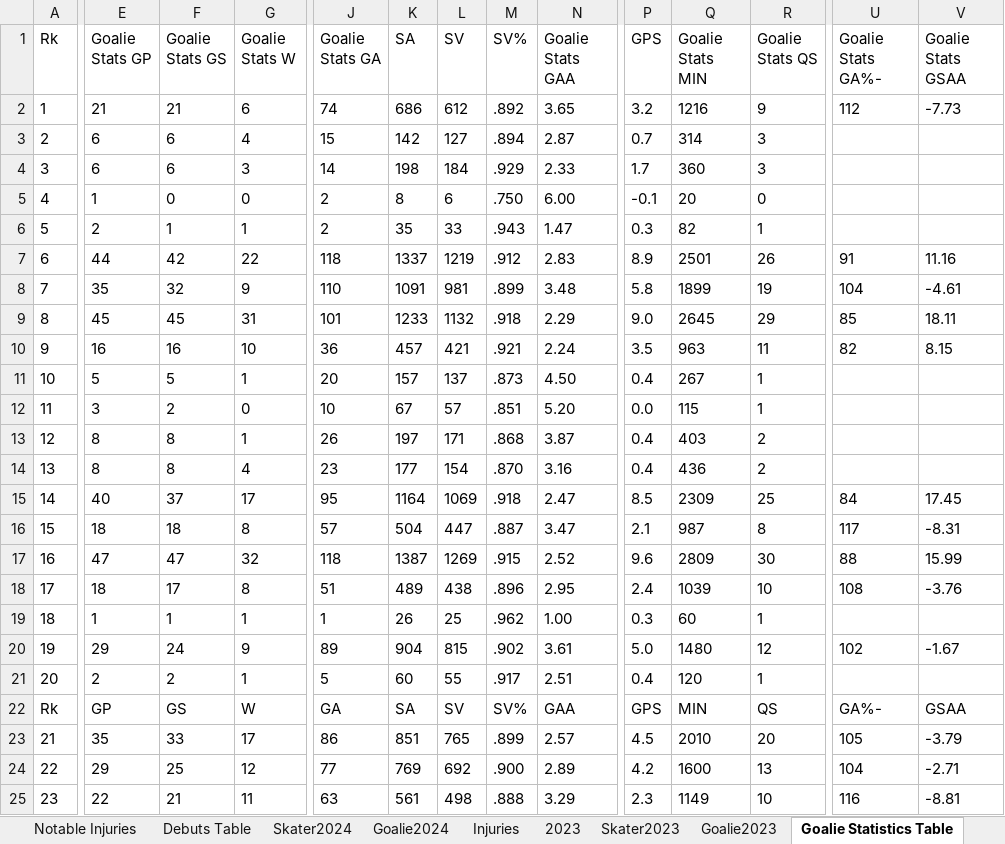
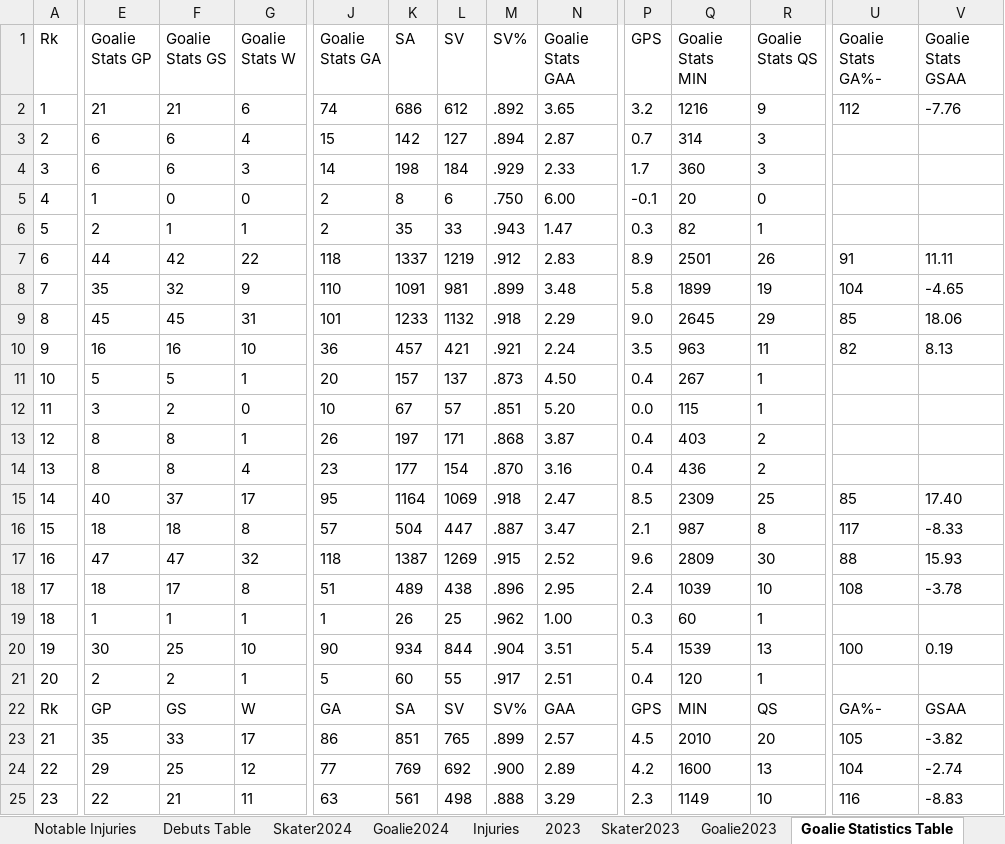
Before and after one commit to TeslaTruther/Hockey-Model, an Excel workbook: nhlgar.xlsx, sheet Goalie Statistics Table, drawn as a sheet; only a part is shown, gaps mark what is left out; values as stored, in another font and other column widths than the file's, no borders; table styles not drawn; the diff covers the shown part only; the diff names each change by its address in the sheet, - before the commit and + after, or states it on an @@ line.

```diff
--- a/nhlgar.xlsx (sheet Goalie Statistics Table)
+++ b/nhlgar.xlsx (sheet Goalie Statistics Table)
-V2 (Goalie Stats GSAA): -7.73
+V2 (Goalie Stats GSAA): -7.76
-V7 (Goalie Stats GSAA): 11.16
+V7 (Goalie Stats GSAA): 11.11
-V8 (Goalie Stats GSAA): -4.61
+V8 (Goalie Stats GSAA): -4.65
-V9 (Goalie Stats GSAA): 18.11
+V9 (Goalie Stats GSAA): 18.06
-V10 (Goalie Stats GSAA): 8.15
+V10 (Goalie Stats GSAA): 8.13
-U15 (Goalie Stats GA%-): 84
+U15 (Goalie Stats GA%-): 85
-V15 (Goalie Stats GSAA): 17.45
+V15 (Goalie Stats GSAA): 17.40
-V16 (Goalie Stats GSAA): -8.31
+V16 (Goalie Stats GSAA): -8.33
-V17 (Goalie Stats GSAA): 15.99
+V17 (Goalie Stats GSAA): 15.93
-V18 (Goalie Stats GSAA): -3.76
+V18 (Goalie Stats GSAA): -3.78
-E20 (Goalie Stats GP): 29
+E20 (Goalie Stats GP): 30
-F20 (Goalie Stats GS): 24
+F20 (Goalie Stats GS): 25
-G20 (Goalie Stats W): 9
+G20 (Goalie Stats W): 10
-J20 (Goalie Stats GA): 89
+J20 (Goalie Stats GA): 90
-K20 (SA): 904
+K20 (SA): 934
-L20 (SV): 815
+L20 (SV): 844
-M20 (SV%): .902
+M20 (SV%): .904
-N20 (Goalie Stats GAA): 3.61
+N20 (Goalie Stats GAA): 3.51
-P20 (GPS): 5.0
+P20 (GPS): 5.4
-Q20 (Goalie Stats MIN): 1480
+Q20 (Goalie Stats MIN): 1539
-R20 (Goalie Stats QS): 12
+R20 (Goalie Stats QS): 13
-U20 (Goalie Stats GA%-): 102
+U20 (Goalie Stats GA%-): 100
-V20 (Goalie Stats GSAA): -1.67
+V20 (Goalie Stats GSAA): 0.19
-V23 (Goalie Stats GSAA): -3.79
+V23 (Goalie Stats GSAA): -3.82
-V24 (Goalie Stats GSAA): -2.71
+V24 (Goalie Stats GSAA): -2.74
-V25 (Goalie Stats GSAA): -8.81
+V25 (Goalie Stats GSAA): -8.83
```
Also changed, not shown: 129 edited cells elsewhere in this sheet, sheet Skater Statistics Table, sheet Injuries, sheet Skater2024, sheet 2024, sheet Playerrankings, sheet Notable Injuries, 2 more sheets, formulas that keep their value, 1 other file.
